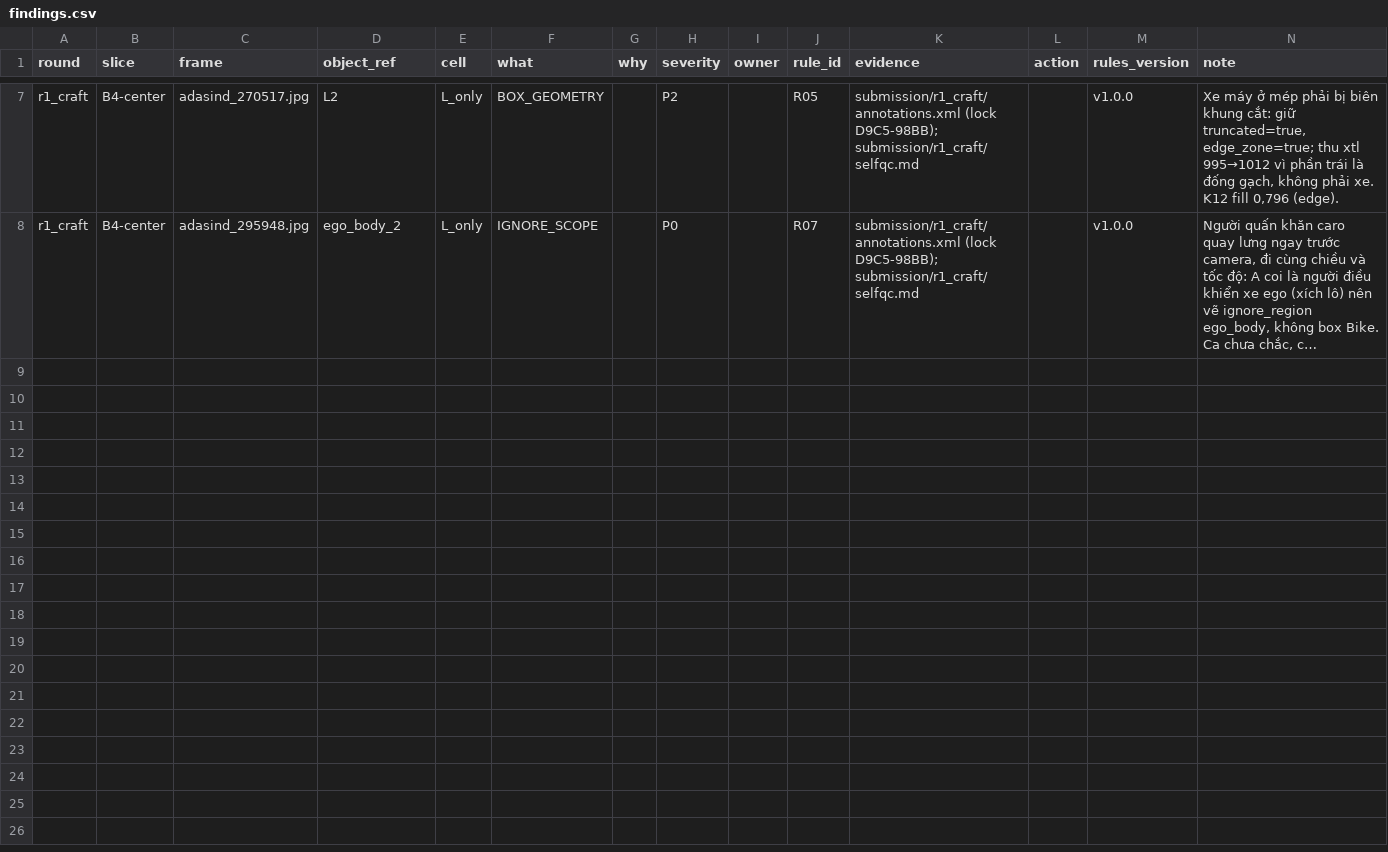
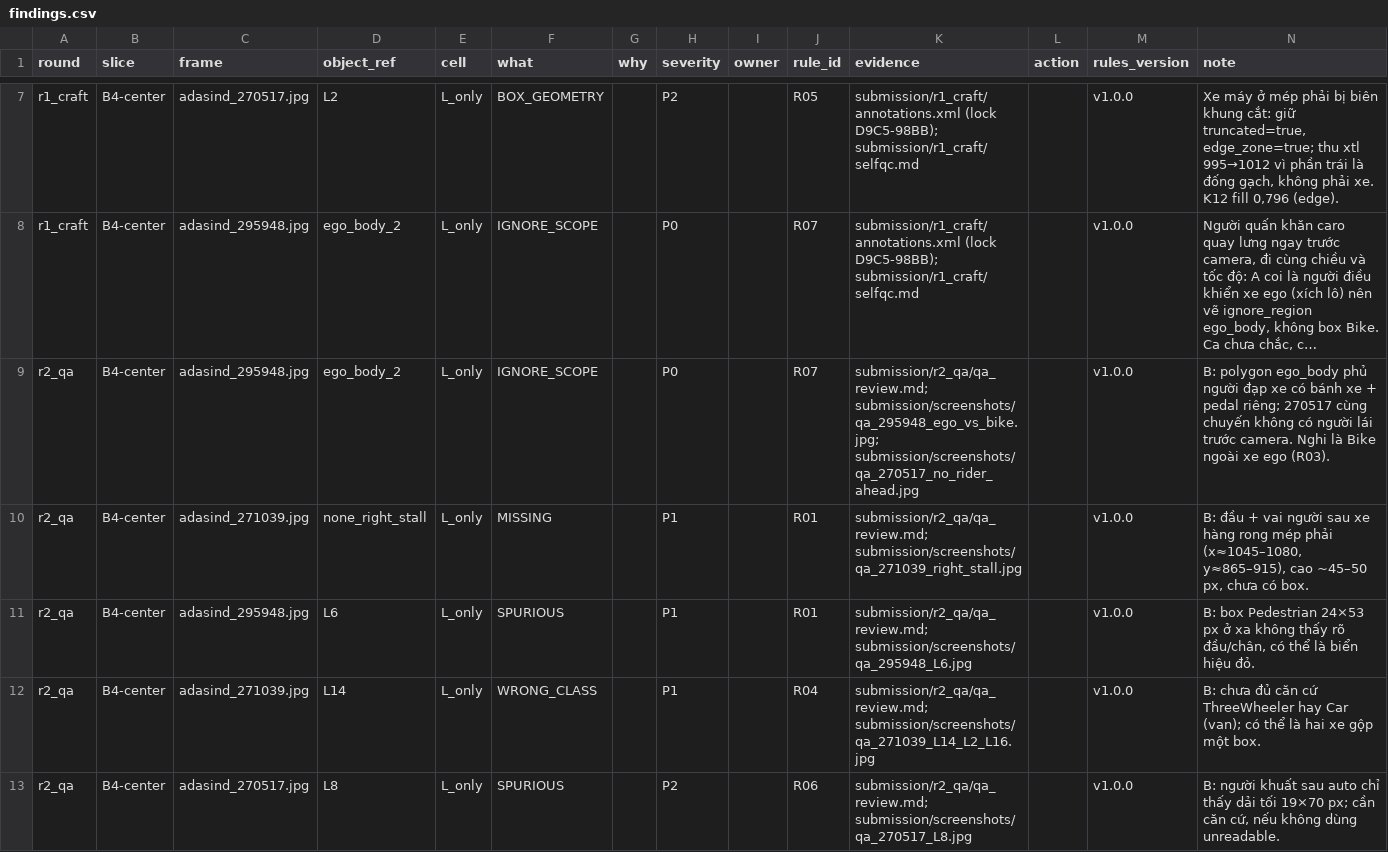
Before and after one commit to dtongg03/K4-L2-Day11-SVM360-Fisheye-Lab-Student-VuongTuanDuong-2A202602046, a CSV file: submission/findings.csv, drawn as a sheet; only a part is shown, gaps mark what is left out; long unchanged cells end in …; the diff names each change by its address in the sheet, - before the commit and + after, or states it on an @@ line.

```diff
--- a/submission/findings.csv
+++ b/submission/findings.csv
+row 9: r2_qa | B4-center | adasind_295948.jpg | ego_body_2 | L_only | IGNORE_SCOPE |  | P0 |  | R07 | submission/r2_qa/qa_review.md; submission/screenshots/qa_295948_ego_vs_bike.jpg; submission/screenshots/qa_270517_no_rider_ahead.jpg |  | v1.0.0 | B: polygon ego_body phủ người đạp xe có bánh xe + pedal riêng; 270517 cùng chuyến không có người lái trước camera. Nghi là Bike ngoài xe ego (R03).
+row 10: r2_qa | B4-center | adasind_271039.jpg | none_right_stall | L_only | MISSING |  | P1 |  | R01 | submission/r2_qa/qa_review.md; submission/screenshots/qa_271039_right_stall.jpg |  | v1.0.0 | B: đầu + vai người sau xe hàng rong mép phải (x≈1045–1080, y≈865–915), cao ~45–50 px, chưa có box.
+row 11: r2_qa | B4-center | adasind_295948.jpg | L6 | L_only | SPURIOUS |  | P1 |  | R01 | submission/r2_qa/qa_review.md; submission/screenshots/qa_295948_L6.jpg |  | v1.0.0 | B: box Pedestrian 24×53 px ở xa không thấy rõ đầu/chân, có thể là biển hiệu đỏ.
+row 12: r2_qa | B4-center | adasind_271039.jpg | L14 | L_only | WRONG_CLASS |  | P1 |  | R04 | submission/r2_qa/qa_review.md; submission/screenshots/qa_271039_L14_L2_L16.jpg |  | v1.0.0 | B: chưa đủ căn cứ ThreeWheeler hay Car (van); có thể là hai xe gộp một box.
+row 13: r2_qa | B4-center | adasind_270517.jpg | L8 | L_only | SPURIOUS |  | P2 |  | R06 | submission/r2_qa/qa_review.md; submission/screenshots/qa_270517_L8.jpg |  | v1.0.0 | B: người khuất sau auto chỉ thấy dải tối 19×70 px; cần căn cứ, nếu không dùng unreadable.
```
Also changed, not shown: 9 other files.
